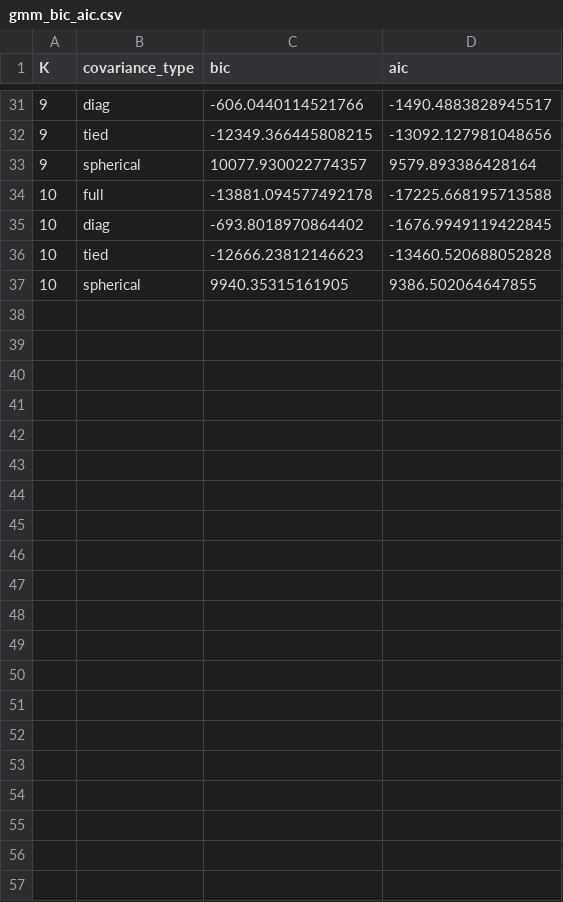
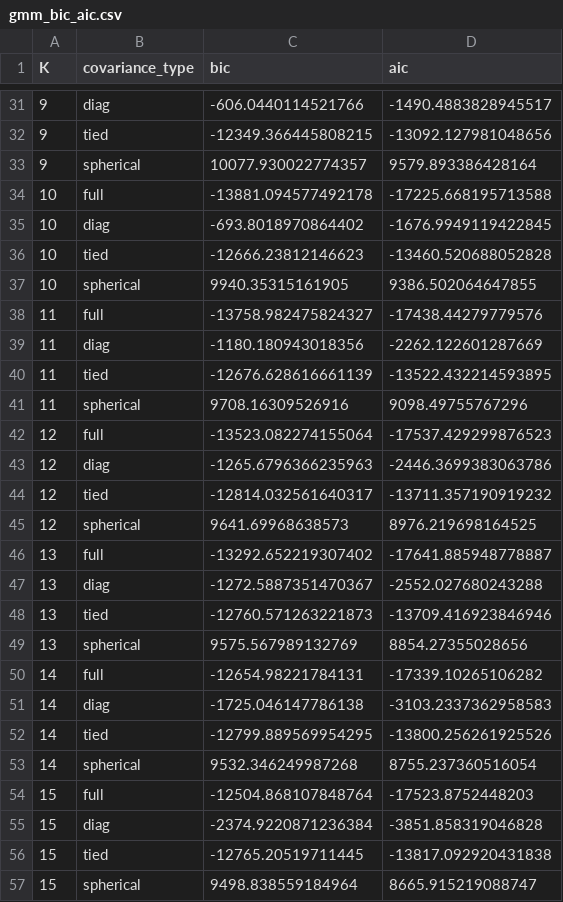
Before and after one commit to Princeadhi123/Study-2, a CSV file: diagnostics/gmm_bic_aic.csv, drawn as a sheet; only a part is shown, gaps mark what is left out.

```diff
--- a/diagnostics/gmm_bic_aic.csv
+++ b/diagnostics/gmm_bic_aic.csv
@@ -37 +37,21 @@ K,covariance_type,bic,aic
 10,spherical,9940.35315161905,9386.502064647855
+11,full,-13758.982475824327,-17438.44279779576
+11,diag,-1180.180943018356,-2262.122601287669
+11,tied,-12676.628616661139,-13522.432214593895
+11,spherical,9708.16309526916,9098.49755767296
+12,full,-13523.082274155064,-17537.429299876523
+12,diag,-1265.6796366235963,-2446.3699383063786
+12,tied,-12814.032561640317,-13711.357190919232
+12,spherical,9641.69968638573,8976.219698164525
+13,full,-13292.652219307402,-17641.885948778887
+13,diag,-1272.5887351470367,-2552.027680243288
+13,tied,-12760.571263221873,-13709.416923846946
+13,spherical,9575.567989132769,8854.27355028656
+14,full,-12654.98221784131,-17339.10265106282
+14,diag,-1725.046147786138,-3103.2337362958583
+14,tied,-12799.889569954295,-13800.256261925526
+14,spherical,9532.346249987268,8755.237360516054
+15,full,-12504.868107848764,-17523.8752448203
+15,diag,-2374.9220871236384,-3851.858319046828
+15,tied,-12765.20519711445,-13817.092920431838
+15,spherical,9498.838559184964,8665.915219088747
```
Also changed, not shown: diagnostics/birch_silhouette_vs_k.csv, diagnostics/gmm_silhouette_vs_k.csv, 34 other files.
